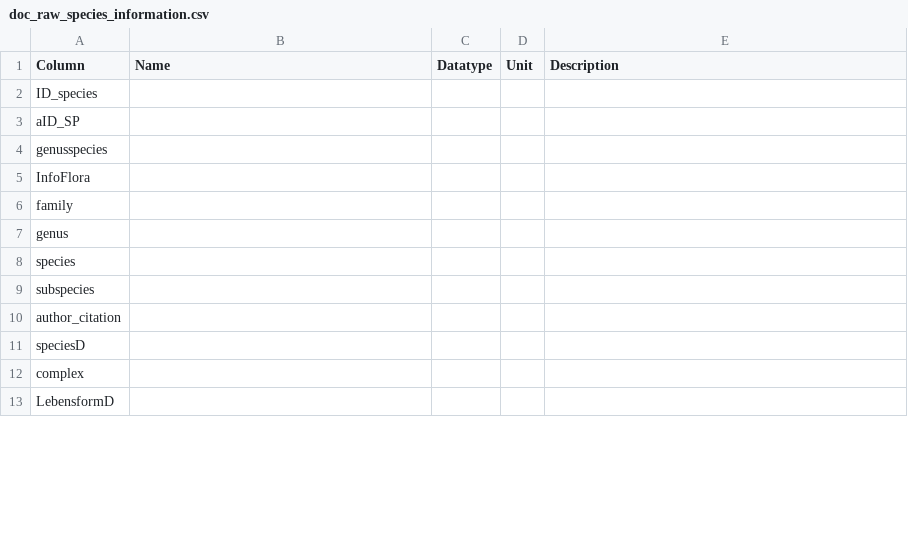
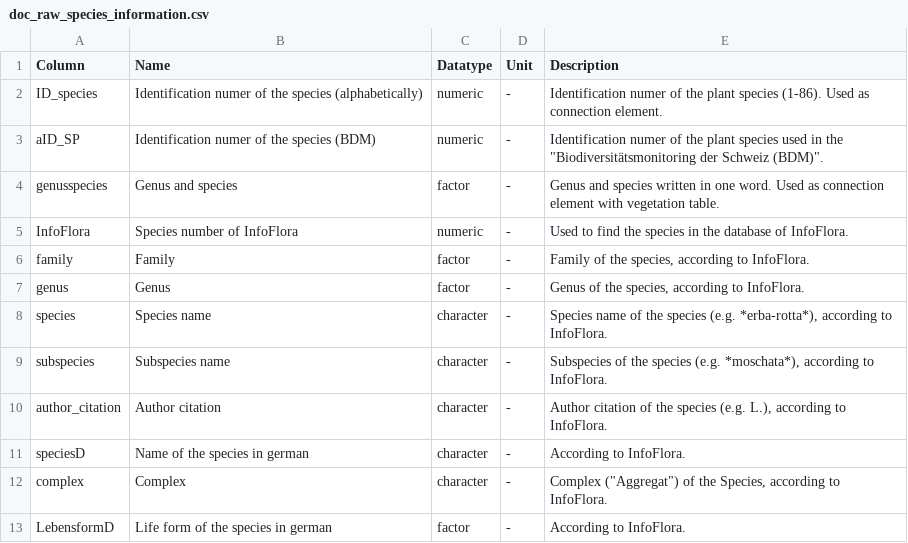
Before and after one commit to buerap/master_thesis-documentation, a CSV file: docs/GitHub-documentation_files/doc_raw_species_information.csv, drawn as a sheet; only a part is shown; the diff covers the shown part only.

Commit message:
Update documentation

```diff
--- a/docs/GitHub-documentation_files/doc_raw_species_information.csv
+++ b/docs/GitHub-documentation_files/doc_raw_species_information.csv
@@ -1,13 +1,13 @@
 Column,Name,Datatype,Unit,Description
-ID_species,,,,
-aID_SP,,,,
-genusspecies,,,,
-InfoFlora,,,,
-family,,,,
-genus,,,,
-species,,,,
-subspecies,,,,
-author_citation,,,,
-speciesD,,,,
-complex,,,,
-LebensformD,,,,
+ID_species,Identification numer of the species (alphabetically),numeric,-,Identification numer of the plant species (1-86). Used as connection element.
+aID_SP,Identification numer of the species (BDM),numeric,-,"Identification numer of the plant species used in the ""Biodiversitätsmonitoring der Schweiz (BDM)""."
+genusspecies,Genus and species ,factor,-,Genus and species written in one word. Used as connection element with vegetation table.
+InfoFlora,Species number of InfoFlora,numeric,-,Used to find the species in the database of InfoFlora.
+family,Family,factor,-,"Family of the species, according to InfoFlora."
+genus,Genus,factor,-,"Genus of the species, according to InfoFlora."
+species,Species name,character,-,"Species name of the species (e.g. *erba-rotta*), according to InfoFlora."
+subspecies,Subspecies name,character,-,"Subspecies of the species (e.g. *moschata*), according to InfoFlora."
+author_citation,Author citation,character,-,"Author citation of the species (e.g. L.), according to InfoFlora."
+speciesD,Name of the species in german,character,-,According to InfoFlora.
+complex,Complex,character,-,"Complex (""Aggregat"") of the Species, according to InfoFlora."
+LebensformD,Life form of the species in german,factor,-,According to InfoFlora.
```
Also changed, not shown: 24 edited cells elsewhere in this file, docs/GitHub-documentation_files/doc_R_pos_temperature.csv, docs/GitHub-documentation_files/doc_raw_pos_characteristics.csv, 3 other files.
